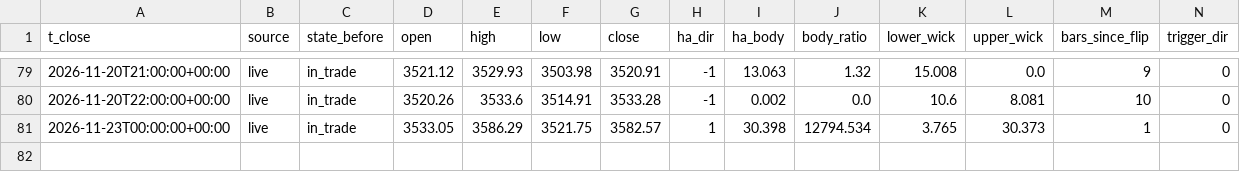
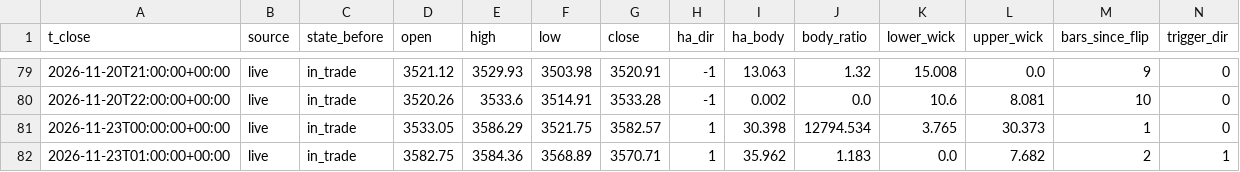
Before and after one commit to hbw2tm857h-beep/xau, a CSV file: data/ledger.csv, drawn as a sheet; only a part is shown, gaps mark what is left out; rows hold the shown columns only; the diff names each change by its address in the sheet, - before the commit and + after, or states it on an @@ line.

Commit message:
Update signal state

```diff
--- a/data/ledger.csv
+++ b/data/ledger.csv
+row 82: 2026-11-23T01:00:00+00:00 | live | in_trade | 3582.75 | 3584.36 | 3568.89 | 3570.71 | 1 | 35.962 | 1.183 | 0.0 | 7.682 | 2 | 1
```
Also changed, not shown: 1 other file.
